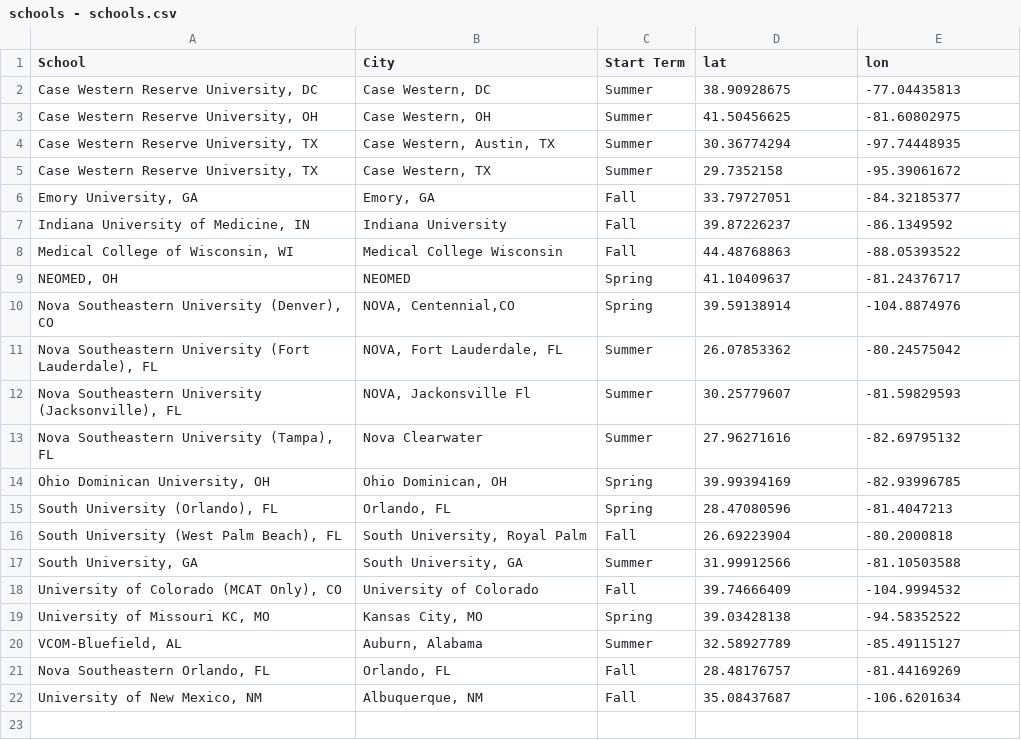
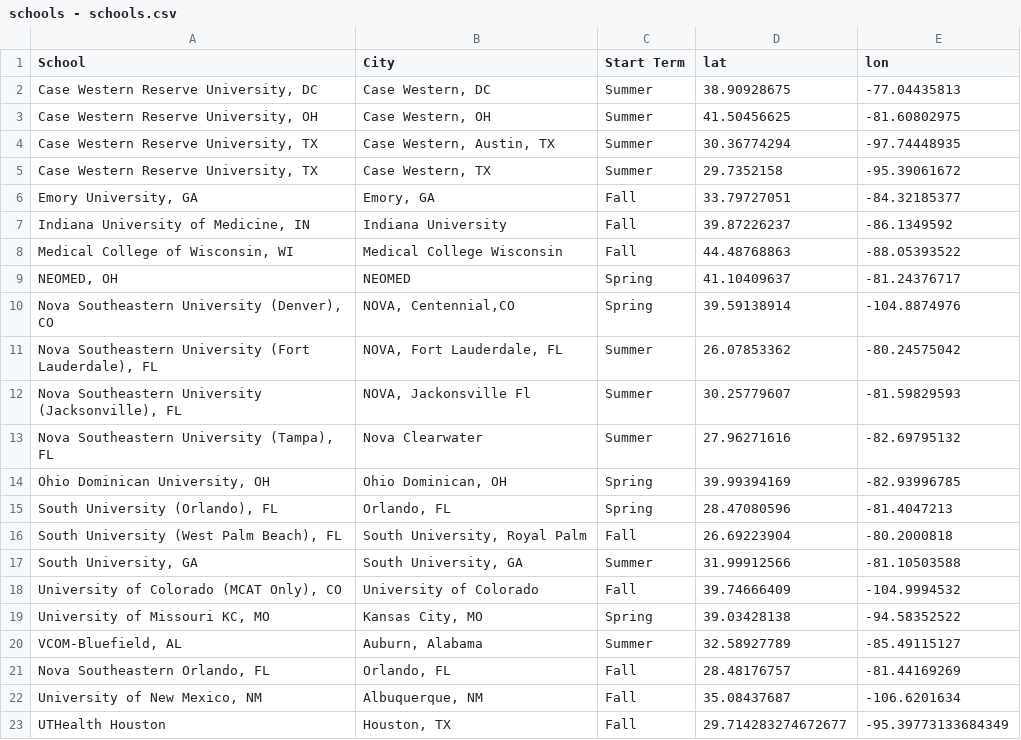
Before and after one commit to ak97-hub/aa-map-st, a CSV file: schools - schools.csv, drawn as a sheet.

Commit message:
Add files via upload

```diff
--- a/schools - schools.csv
+++ b/schools - schools.csv
@@ -22 +22,2 @@ School,City,Start Term,lat,lon
 "University of New Mexico, NM","Albuquerque, NM",Fall,35.08437687,-106.6201634
+"UTHealth Houston","Houston, TX",Fall,29.714283274672677,-95.39773133684349
```
